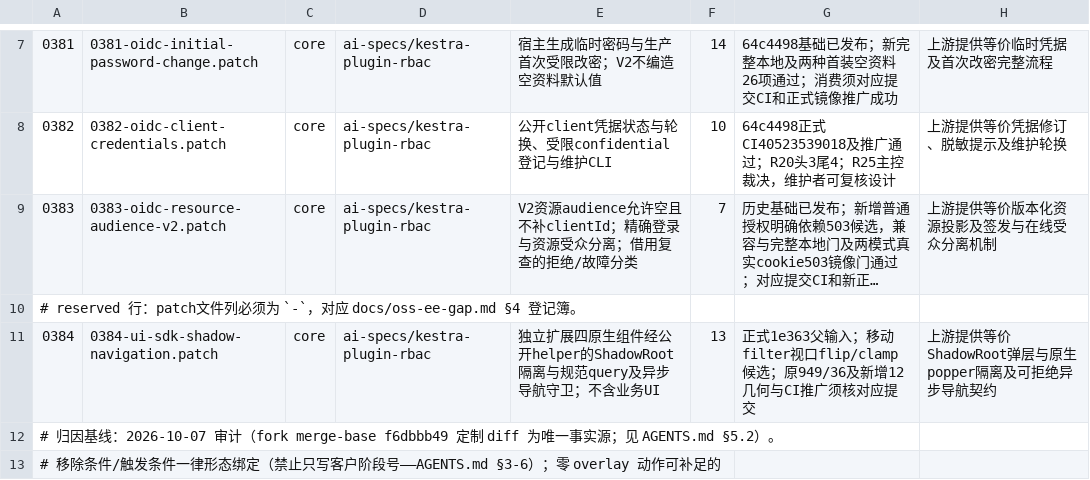
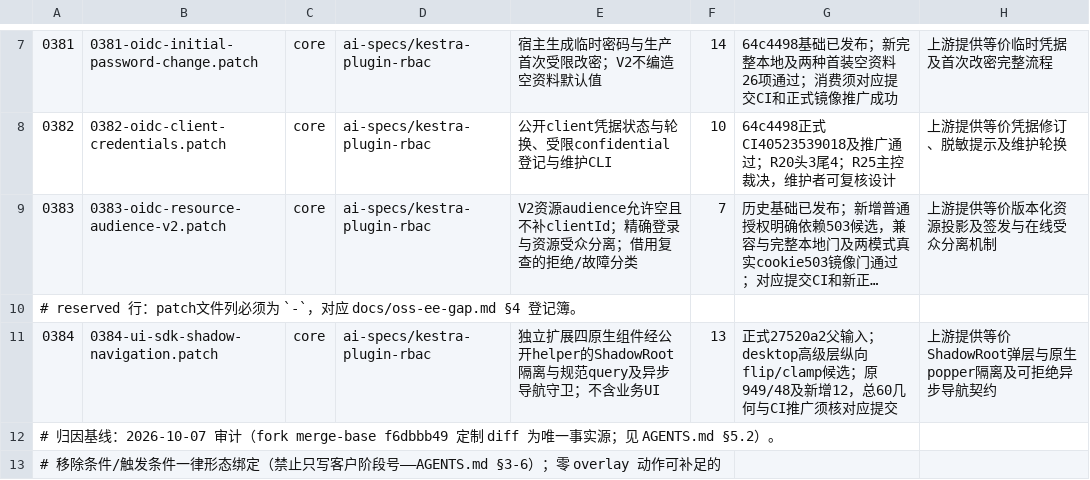
Before and after one commit to ai-specs/kestra-overlay, a TSV file: patches/manifest.tsv, drawn as a sheet; only a part is shown, gaps mark what is left out; long unchanged cells end in ….

Commit message:
Constrain owned desktop advanced filters to viewport bounds

```diff
--- a/patches/manifest.tsv
+++ b/patches/manifest.tsv
@@ -10,3 +10,3 @@
 # reserved 行：patch文件列必须为 `-`，对应 docs/oss-ee-gap.md §4 登记簿。
-0384	0384-ui-sdk-shadow-navigation.patch	core	ai-specs/kestra-plugin-rbac	独立扩展四原生组件经公开helper的ShadowRoot隔离与规范query及异步导航守卫；不含业务UI	13	正式1e363父输入；移动filter视口flip/clamp候选；原949/36及新增12几何与CI推广须核对应提交	上游提供等价ShadowRoot弹层与原生popper隔离及可拒绝异步导航契约
+0384	0384-ui-sdk-shadow-navigation.patch	core	ai-specs/kestra-plugin-rbac	独立扩展四原生组件经公开helper的ShadowRoot隔离与规范query及异步导航守卫；不含业务UI	13	正式27520a2父输入；desktop高级层纵向flip/clamp候选；原949/48及新增12，总60几何与CI推广须核对应提交	上游提供等价ShadowRoot弹层与原生popper隔离及可拒绝异步导航契约
 # 归因基线：2026-10-07 审计（fork merge-base f6dbbb49 定制 diff 为唯一事实源；见 AGENTS.md §5.2）。
```
Also changed, not shown: 8 other files.
